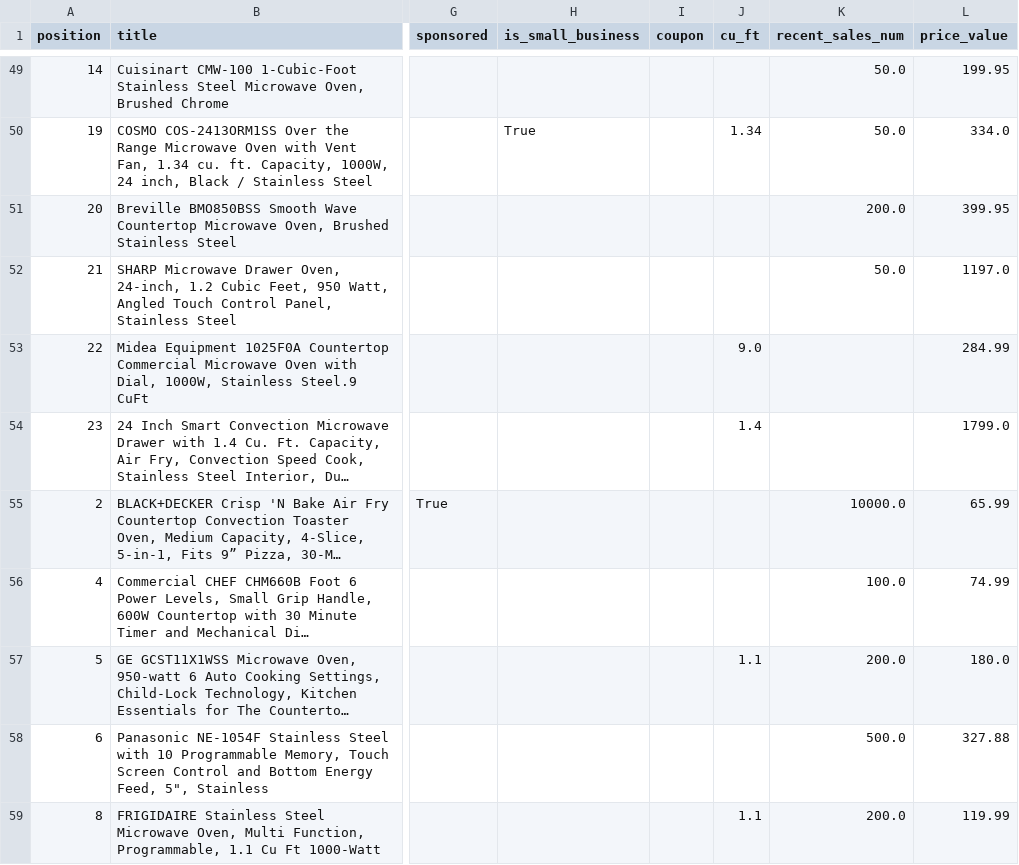
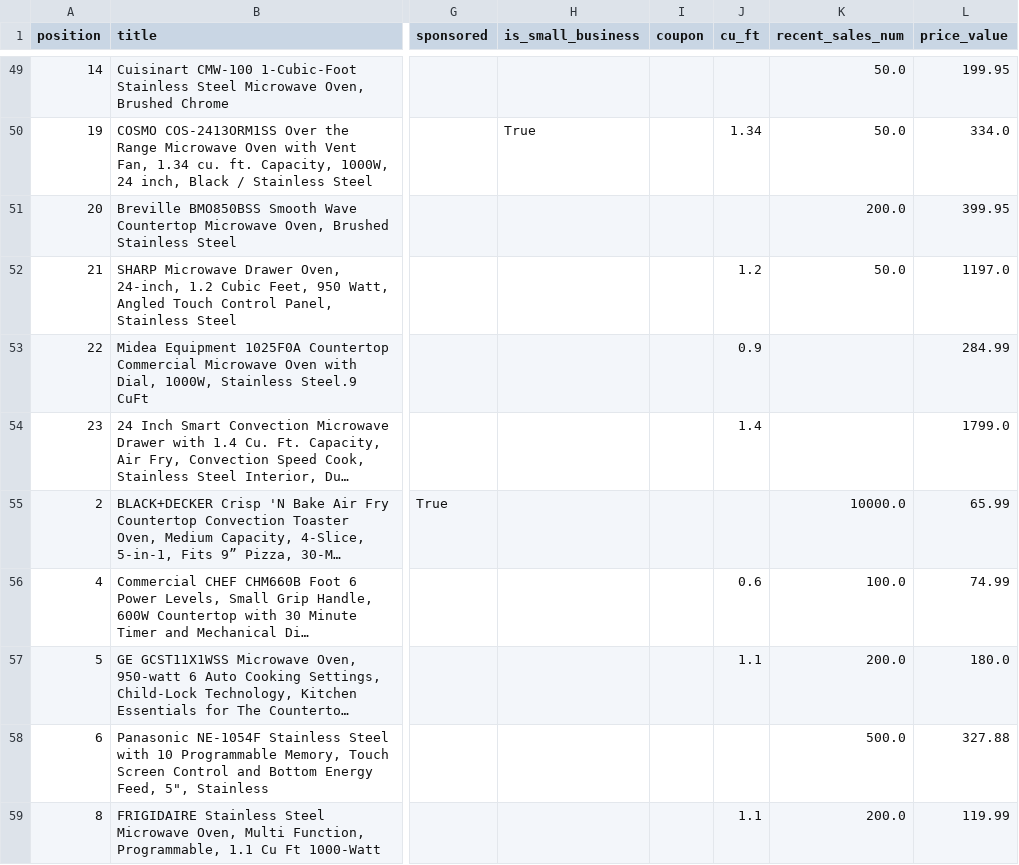
Before and after one commit to blairAJones/ShoppingML, a CSV file: data/microwaves.csv, drawn as a sheet; only a part is shown, gaps mark what is left out; long unchanged cells end in …; the diff covers the shown part only; the diff names each change by its address in the sheet, - before the commit and + after, or states it on an @@ line.

```diff
--- a/data/microwaves.csv
+++ b/data/microwaves.csv
-J52 (cu_ft): (empty)
+J52 (cu_ft): 1.2
-J53 (cu_ft): 9.0
+J53 (cu_ft): 0.9
-J56 (cu_ft): (empty)
+J56 (cu_ft): 0.6
```
Also changed, not shown: 23 edited cells elsewhere in this file, 37 other files.
